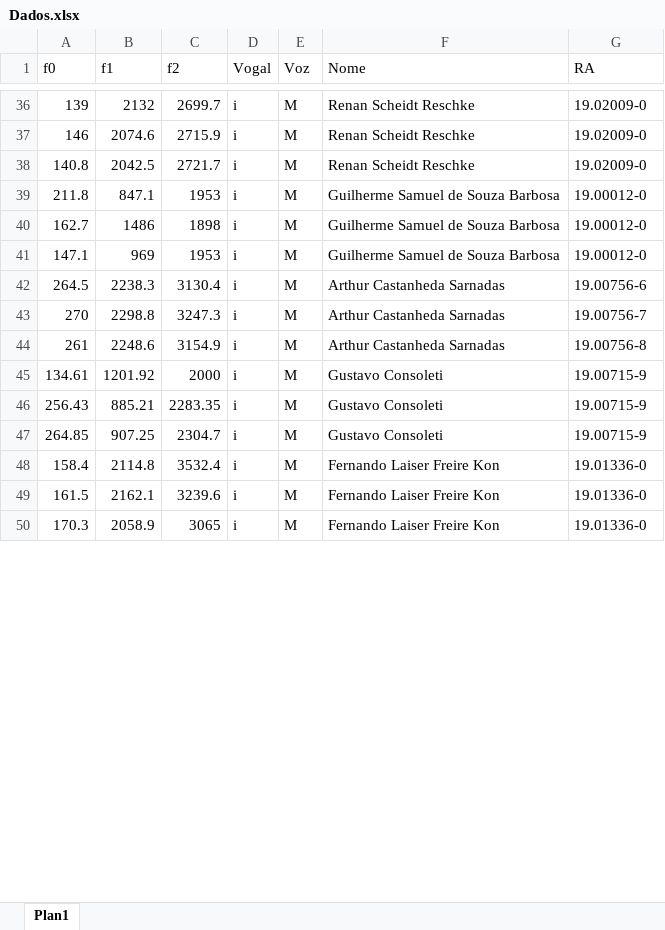
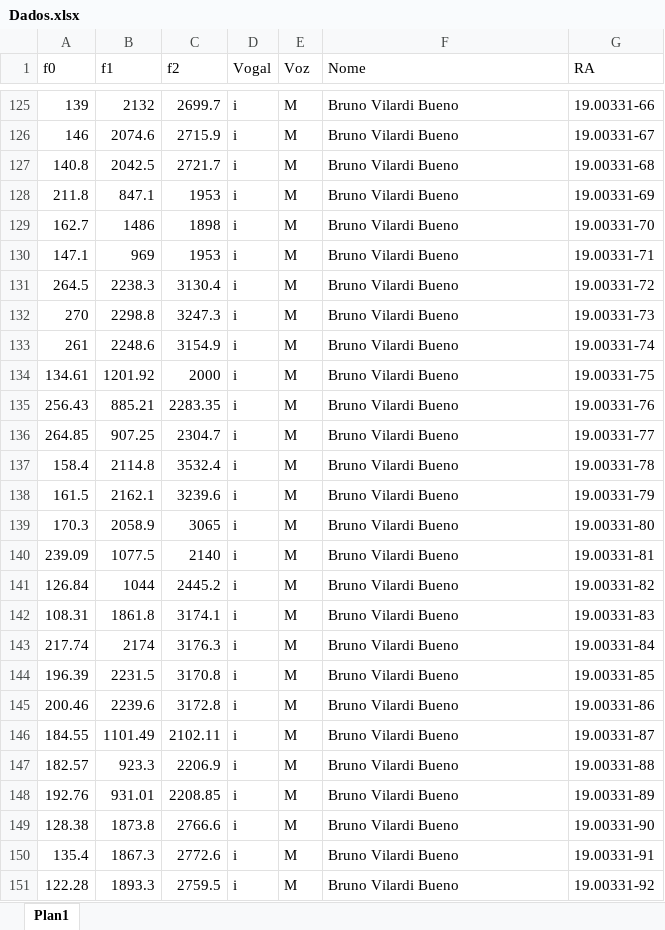
Before and after one commit to Guilherme-SSB/ECM307-Sistemas-e-Sinais, an Excel workbook: Trabalhos/T2 - Série Discreta de Fourier/Parte 2/Dados.xlsx, sheet Plan1, drawn as a sheet; only a part is shown, gaps mark what is left out; values as stored, in another font and other column widths than the file's, no cell formats; addresses are those after the commit; the diff covers the shown part only; the diff names each change by its address in the sheet, - before the commit and + after, or states it on an @@ line.

```diff
--- a/Trabalhos/T2 - Série Discreta de Fourier/Parte 2/Dados.xlsx (sheet Plan1)
+++ b/Trabalhos/T2 - Série Discreta de Fourier/Parte 2/Dados.xlsx (sheet Plan1)
-F125:F127 (Nome): Renan Scheidt Reschke
+F125:F127 (Nome): Bruno Vilardi Bueno
-G125 (RA): 19.02009-0
+G125 (RA): 19.00331-66
-G126 (RA): 19.02009-0
+G126 (RA): 19.00331-67
-G127 (RA): 19.02009-0
+G127 (RA): 19.00331-68
-F128:F130 (Nome): Guilherme Samuel de Souza Barbosa
+F128:F130 (Nome): Bruno Vilardi Bueno
-G128 (RA): 19.00012-0
+G128 (RA): 19.00331-69
-G129 (RA): 19.00012-0
+G129 (RA): 19.00331-70
-G130 (RA): 19.00012-0
+G130 (RA): 19.00331-71
-F131:F133 (Nome): Arthur Castanheda Sarnadas
+F131:F133 (Nome): Bruno Vilardi Bueno
-G131 (RA): 19.00756-6
+G131 (RA): 19.00331-72
-G132 (RA): 19.00756-7
+G132 (RA): 19.00331-73
-G133 (RA): 19.00756-8
+G133 (RA): 19.00331-74
-F134:F136 (Nome): Gustavo Consoleti
+F134:F136 (Nome): Bruno Vilardi Bueno
-G134 (RA): 19.00715-9
+G134 (RA): 19.00331-75
-G135 (RA): 19.00715-9
+G135 (RA): 19.00331-76
-G136 (RA): 19.00715-9
+G136 (RA): 19.00331-77
-F137:F139 (Nome): Fernando Laiser Freire Kon
+F137:F139 (Nome): Bruno Vilardi Bueno
-G137 (RA): 19.01336-0
+G137 (RA): 19.00331-78
-G138 (RA): 19.01336-0
+G138 (RA): 19.00331-79
-G139 (RA): 19.01336-0
+G139 (RA): 19.00331-80
+row 140: 239.09 | 1077.5 | 2140 | i | M | Bruno Vilardi Bueno | 19.00331-81
+row 141: 126.84 | 1044 | 2445.2 | i | M | Bruno Vilardi Bueno | 19.00331-82
+row 142: 108.31 | 1861.8 | 3174.1 | i | M | Bruno Vilardi Bueno | 19.00331-83
+row 143: 217.74 | 2174 | 3176.3 | i | M | Bruno Vilardi Bueno | 19.00331-84
+row 144: 196.39 | 2231.5 | 3170.8 | i | M | Bruno Vilardi Bueno | 19.00331-85
+row 145: 200.46 | 2239.6 | 3172.8 | i | M | Bruno Vilardi Bueno | 19.00331-86
+row 146: 184.55 | 1101.49 | 2102.11 | i | M | Bruno Vilardi Bueno | 19.00331-87
+row 147: 182.57 | 923.3 | 2206.9 | i | M | Bruno Vilardi Bueno | 19.00331-88
+row 148: 192.76 | 931.01 | 2208.85 | i | M | Bruno Vilardi Bueno | 19.00331-89
+row 149: 128.38 | 1873.8 | 2766.6 | i | M | Bruno Vilardi Bueno | 19.00331-90
+row 150: 135.4 | 1867.3 | 2772.6 | i | M | Bruno Vilardi Bueno | 19.00331-91
+row 151: 122.28 | 1893.3 | 2759.5 | i | M | Bruno Vilardi Bueno | 19.00331-92
```
Also changed, not shown: 213 added rows, 1 removed row and 96 edited cells elsewhere in this sheet, cell formats, 8 other files.
